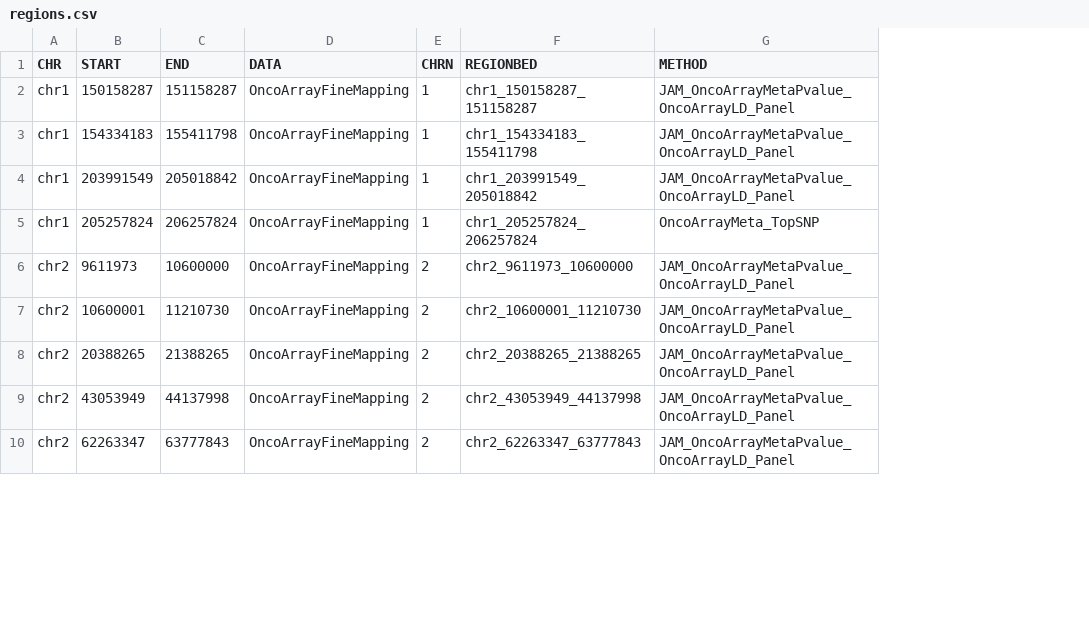
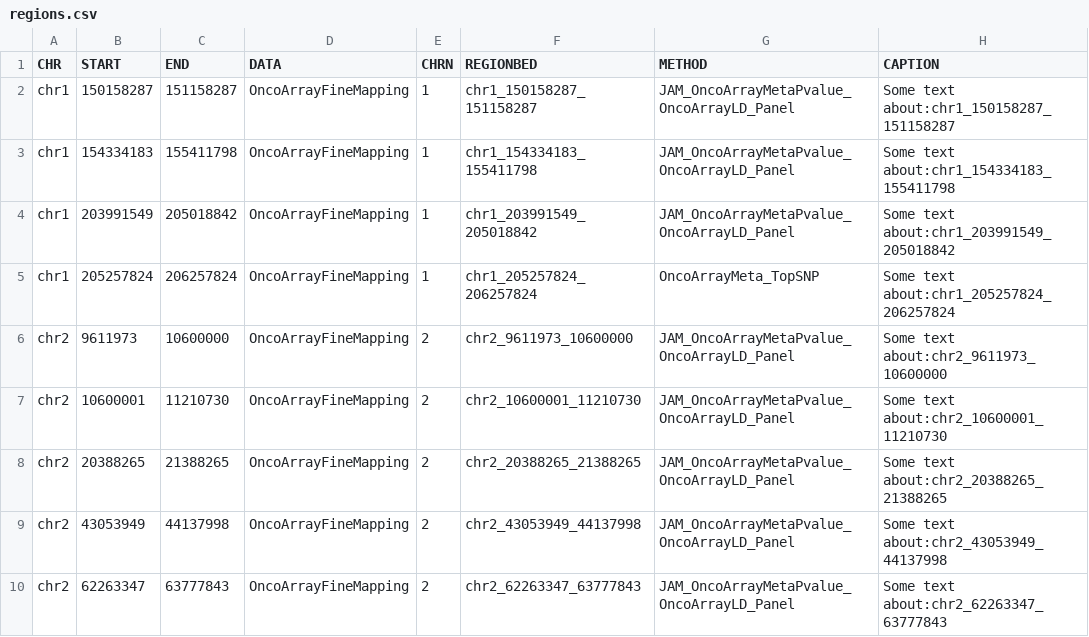
Before and after one commit to oncogenetics/LocusExplorer, a CSV file: Data/ProstateData/regions.csv, drawn as a sheet; only a part is shown; the diff names each change by its address in the sheet, - before the commit and + after, or states it on an @@ line.

```diff
--- a/Data/ProstateData/regions.csv
+++ b/Data/ProstateData/regions.csv
+column H (CAPTION), rows 2-10: Some text about:chr1_150158287_151158287 | Some text about:chr1_154334183_155411798 | Some text about:chr1_203991549_205018842 | Some text about:chr1_205257824_206257824 | Some text about:chr2_9611973_10600000 | Some text about:chr2_10600001_11210730 | Some text about:chr2_20388265_21388265 | Some text about:chr2_43053949_44137998 | Some text about:chr2_62263347_63777843
```
Also changed, not shown: 10 other files.
